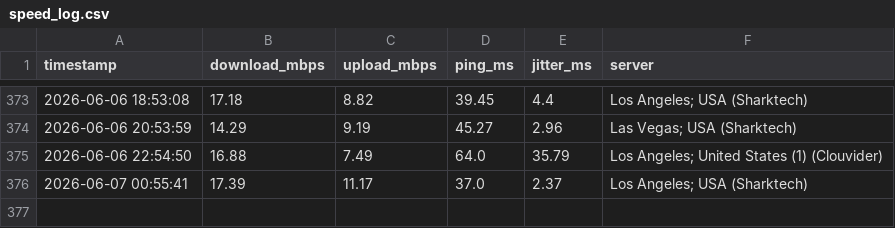
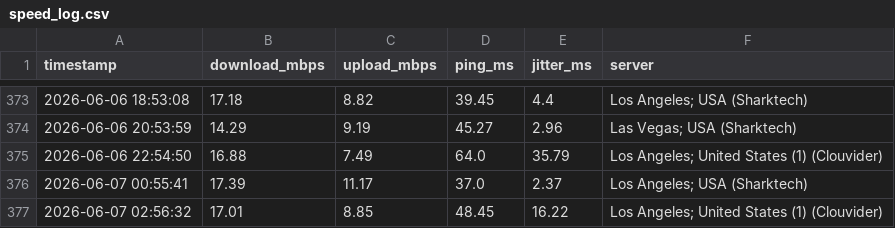
Before and after one commit to CommanderBotson93/speedtest-data, a CSV file: speed_log.csv, drawn as a sheet; only a part is shown, gaps mark what is left out; the diff names each change by its address in the sheet, - before the commit and + after, or states it on an @@ line.

Commit message:
speed data 2026-06-07 02:56

```diff
--- a/speed_log.csv
+++ b/speed_log.csv
+row 377: 2026-06-07 02:56:32 | 17.01 | 8.85 | 48.45 | 16.22 | Los Angeles; United States (1) (Clouvider)
```
